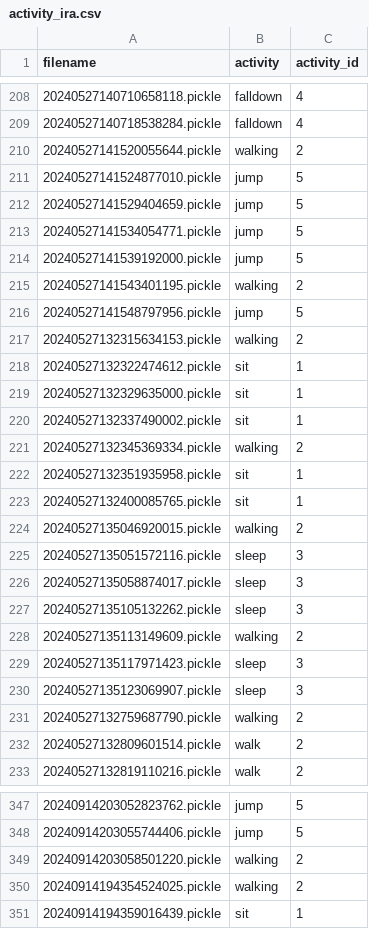
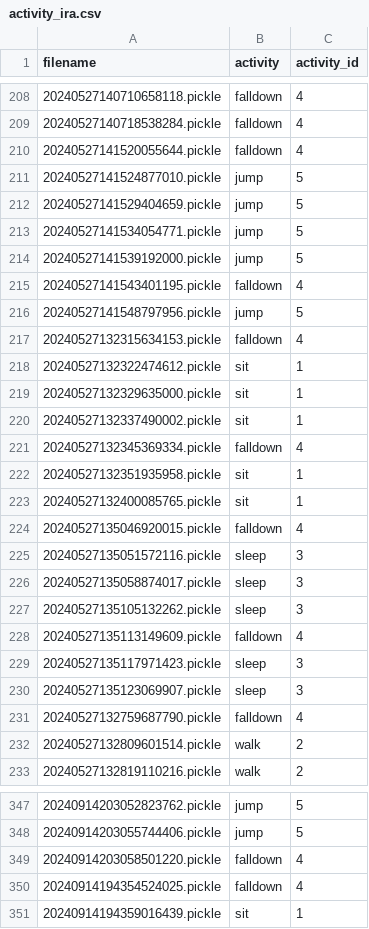
Before and after one commit to GodOfjiz/COMP3516-gp, a CSV file: activity_ira.csv, drawn as a sheet; only a part is shown, gaps mark what is left out; the diff covers the shown part only.

```diff
--- a/activity_ira.csv
+++ b/activity_ira.csv
@@ -209,3 +209,3 @@ filename,activity,activity_id
 20240527140718538284.pickle,falldown,4
-20240527141520055644.pickle,walking,2
+20240527141520055644.pickle,falldown,4
 20240527141524877010.pickle,jump,5
@@ -214,5 +214,5 @@ filename,activity,activity_id
 20240527141539192000.pickle,jump,5
-20240527141543401195.pickle,walking,2
+20240527141543401195.pickle,falldown,4
 20240527141548797956.pickle,jump,5
-20240527132315634153.pickle,walking,2
+20240527132315634153.pickle,falldown,4
 20240527132322474612.pickle,sit,1
@@ -220,6 +220,6 @@ filename,activity,activity_id
 20240527132337490002.pickle,sit,1
-20240527132345369334.pickle,walking,2
+20240527132345369334.pickle,falldown,4
 20240527132351935958.pickle,sit,1
 20240527132400085765.pickle,sit,1
-20240527135046920015.pickle,walking,2
+20240527135046920015.pickle,falldown,4
 20240527135051572116.pickle,sleep,3
@@ -227,6 +227,6 @@ filename,activity,activity_id
 20240527135105132262.pickle,sleep,3
-20240527135113149609.pickle,walking,2
+20240527135113149609.pickle,falldown,4
 20240527135117971423.pickle,sleep,3
 20240527135123069907.pickle,sleep,3
-20240527132759687790.pickle,walking,2
+20240527132759687790.pickle,falldown,4
 20240527132809601514.pickle,walk,2
@@ -348,4 +348,4 @@ filename,activity,activity_id
 20240914203055744406.pickle,jump,5
-20240914203058501220.pickle,walking,2
-20240914194354524025.pickle,walking,2
+20240914203058501220.pickle,falldown,4
+20240914194354524025.pickle,falldown,4
 20240914194359016439.pickle,sit,1
```
Also changed, not shown: 108 edited cells elsewhere in this file, activity_imu.csv, activity_multi.csv, 7 other files.
